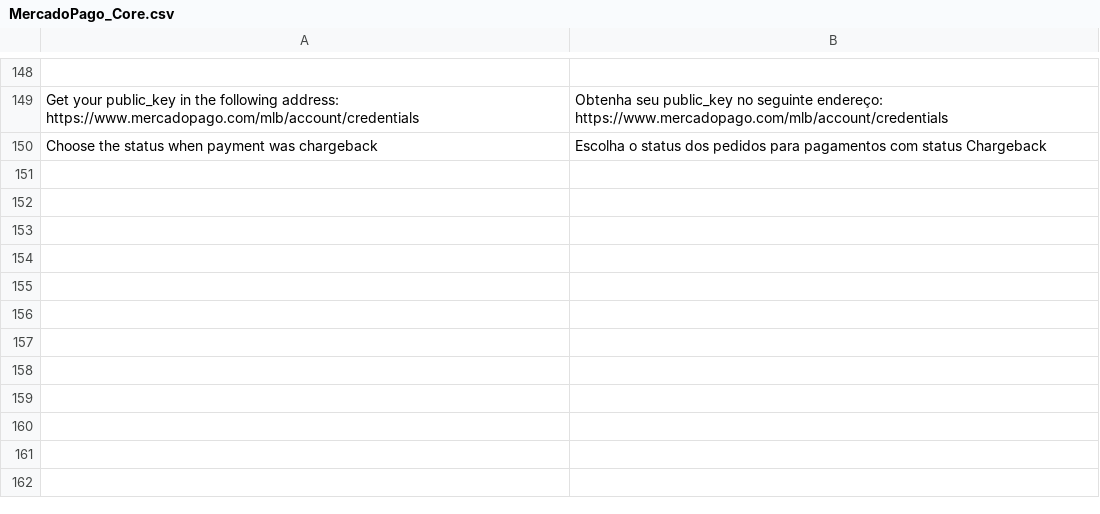
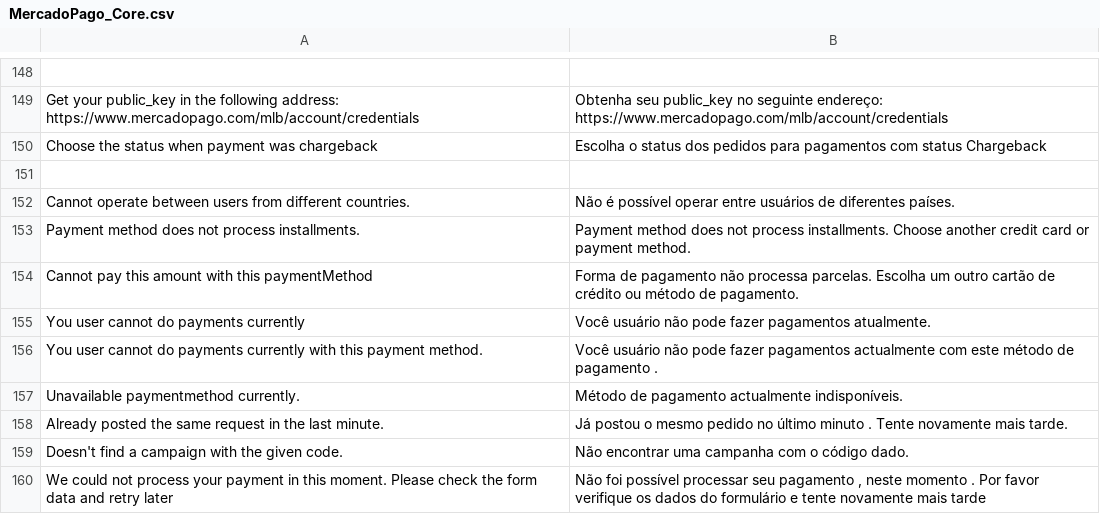
Before and after one commit to mercadopago/cart-magento, a CSV file: v1.6.x - 1.9.x - Transparent/app/locale/pt_BR/MercadoPago_Core.csv, drawn as a sheet; only a part is shown, gaps mark what is left out; the diff names each change by its address in the sheet, - before the commit and + after, or states it on an @@ line.

```diff
--- a/v1.6.x - 1.9.x - Transparent/app/locale/pt_BR/MercadoPago_Core.csv
+++ b/v1.6.x - 1.9.x - Transparent/app/locale/pt_BR/MercadoPago_Core.csv
+row 151: (empty)
+row 152: Cannot operate between users from different countries. | Não é possível operar entre usuários de diferentes países.
+row 153: Payment method does not process installments. | Payment method does not process installments. Choose another credit card or payment method.
+row 154: Cannot pay this amount with this paymentMethod | Forma de pagamento não processa parcelas. Escolha um outro cartão de crédito ou método de pagamento.
+row 155: You user cannot do payments currently | Você usuário não pode fazer pagamentos atualmente.
+row 156: You user cannot do payments currently with this payment method. | Você usuário não pode fazer pagamentos actualmente com este método de pagamento .
+row 157: Unavailable paymentmethod currently. | Método de pagamento actualmente indisponíveis.
+row 158: Already posted the same request in the last minute. | Já postou o mesmo pedido no último minuto . Tente novamente mais tarde.
+row 159: Doesn't find a campaign with the given code. | Não encontrar uma campanha com o código dado.
+row 160: We could not process your payment in this moment. Please check the form data and retry later | Não foi possível processar seu pagamento , neste momento . Por favor verifique os dados do formulário e tente novamente mais tarde
```
Also changed, not shown: v1.6.x - 1.9.x - Transparent/app/locale/en_US/MercadoPago_Core.csv, v1.6.x - 1.9.x - Transparent/app/locale/es_AR/MercadoPago_Core.csv, 1 other file.
